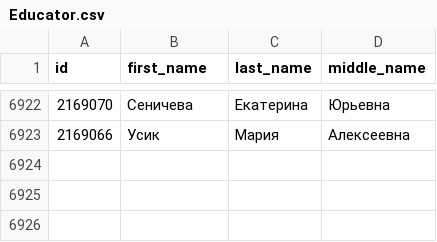
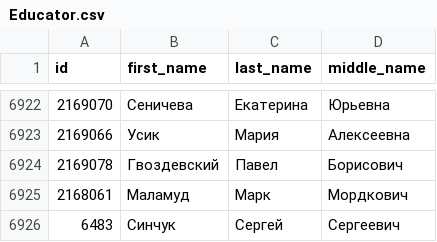
Before and after one commit to Anton-Kraev/timetable-database, a CSV file: CSV/Educator.csv, drawn as a sheet; only a part is shown, gaps mark what is left out; the diff names each change by its address in the sheet, - before the commit and + after, or states it on an @@ line.

Commit message:
Change Educator, Group, Division and Program tables

```diff
--- a/CSV/Educator.csv
+++ b/CSV/Educator.csv
+row 6924: 2169078 | Гвоздевский | Павел | Борисович
+row 6925: 2168061 | Маламуд | Марк | Мордкович
+row 6926: 6483 | Синчук | Сергей | Сергеевич
```
Also changed, not shown: CSV/Division.csv.
